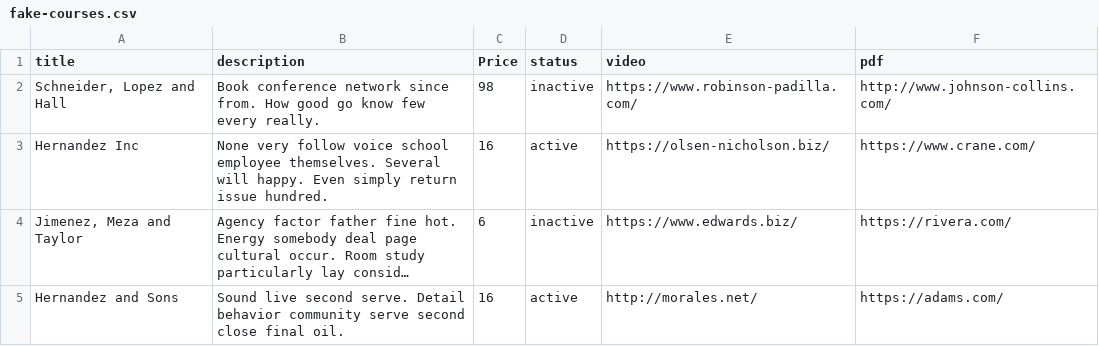
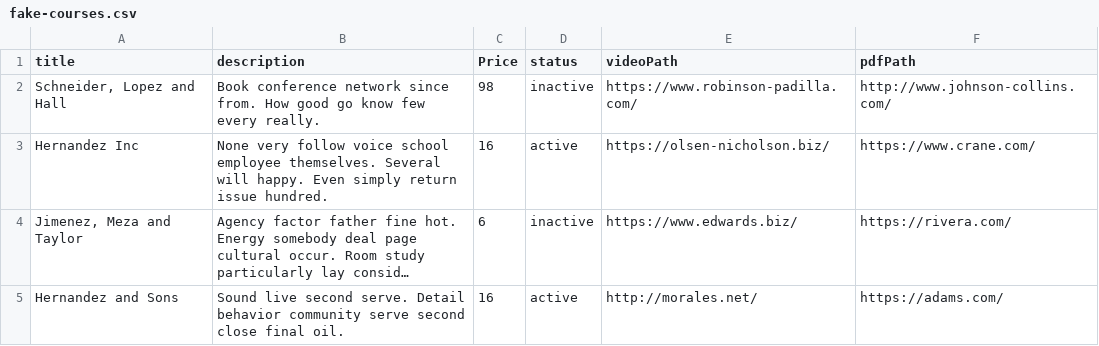
Before and after one commit to HossamAtefZaghloul/Elearning, a CSV file: src/database/seeds/data-csv/fake-courses.csv, drawn as a sheet; only a part is shown; long unchanged cells end in ….

Commit message:
Add: course Update-CreateCourse.route + getCoursesById.route + update-course.entity + add-payment entity

```diff
--- a/src/database/seeds/data-csv/fake-courses.csv
+++ b/src/database/seeds/data-csv/fake-courses.csv
@@ -1,2 +1,2 @@
-title,description,Price,status,video,pdf
+title,description,Price,status,videoPath,pdfPath
 "Schneider, Lopez and Hall",Book conference network since from. How good go know few every really.,98,inactive,https://www.robinson-padilla.com/,http://www.johnson-collins.com/
```
Also changed, not shown: 11 other files.
